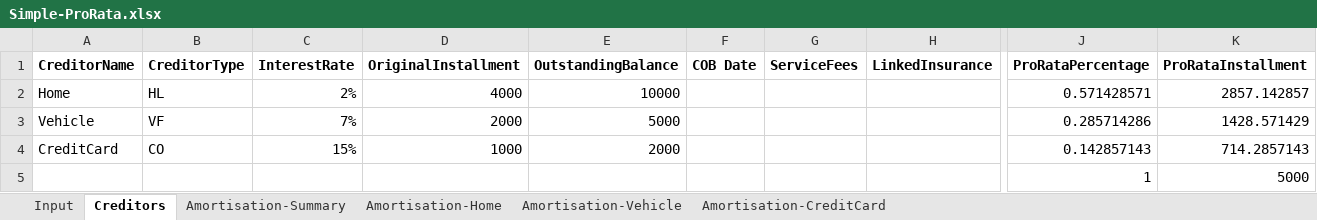
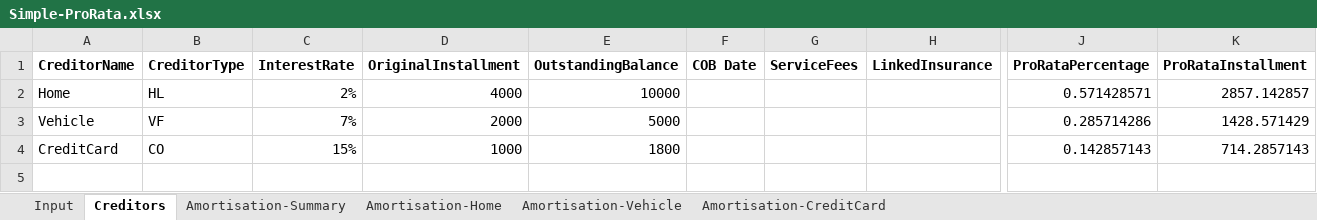
Before and after one commit to MKoval-AP/AmortisationSimulator, an Excel workbook: Core.Tests/Specs/Simple-ProRata.xlsx, sheet Creditors, drawn as a sheet; only a part is shown, gaps mark what is left out; values as stored, in another font and other column widths than the file's, no borders; rows hold the shown columns only; the diff names each change by its address in the sheet, - before the commit and + after, or states it on an @@ line.

```diff
--- a/Core.Tests/Specs/Simple-ProRata.xlsx (sheet Creditors)
+++ b/Core.Tests/Specs/Simple-ProRata.xlsx (sheet Creditors)
-E4 (OutstandingBalance): 2000
+E4 (OutstandingBalance): 1800
-row 5:  |  |  |  |  |  |  |  | 1 | 5000
```
Also changed, not shown: sheet Amortisation-Summary, sheet Amortisation-Home, sheet Amortisation-CreditCard, sheet Amortisation-Vehicle, sheet Input, formulas that keep their value, hidden cells, 15 other files.
